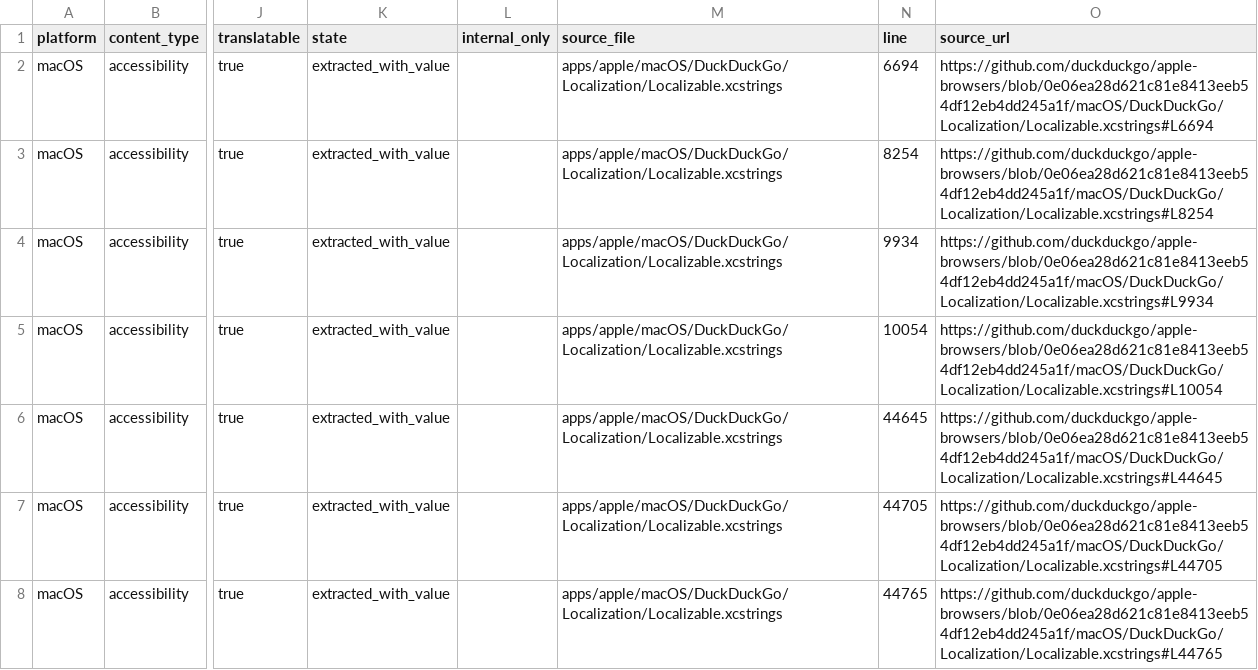
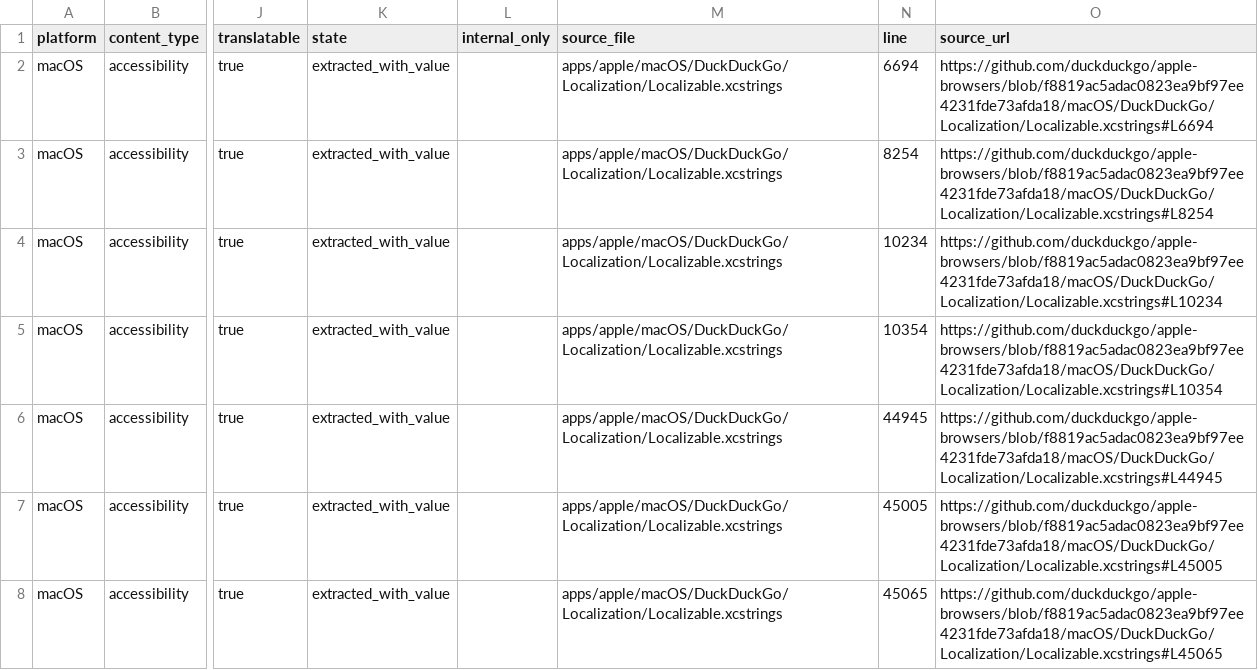
Before and after one commit to duckduckgo/product-copy, a CSV file: strings/macos/accessibility.csv, drawn as a sheet; only a part is shown, gaps mark what is left out; the diff covers the shown part only; the diff names each change by its address in the sheet, - before the commit and + after, or states it on an @@ line.

```diff
--- a/strings/macos/accessibility.csv
+++ b/strings/macos/accessibility.csv
-O2 (source_url): https://github.com/duckduckgo/apple-browsers/blob/0e06ea28d621c81e8413eeb54df12eb4dd245a1f/macOS/DuckDuckGo/Localization/Localizable.xcstrings#L6694
+O2 (source_url): https://github.com/duckduckgo/apple-browsers/blob/f8819ac5adac0823ea9bf97ee4231fde73afda18/macOS/DuckDuckGo/Localization/Localizable.xcstrings#L6694
-O3 (source_url): https://github.com/duckduckgo/apple-browsers/blob/0e06ea28d621c81e8413eeb54df12eb4dd245a1f/macOS/DuckDuckGo/Localization/Localizable.xcstrings#L8254
+O3 (source_url): https://github.com/duckduckgo/apple-browsers/blob/f8819ac5adac0823ea9bf97ee4231fde73afda18/macOS/DuckDuckGo/Localization/Localizable.xcstrings#L8254
-N4 (line): 9934
+N4 (line): 10234
-O4 (source_url): https://github.com/duckduckgo/apple-browsers/blob/0e06ea28d621c81e8413eeb54df12eb4dd245a1f/macOS/DuckDuckGo/Localization/Localizable.xcstrings#L9934
+O4 (source_url): https://github.com/duckduckgo/apple-browsers/blob/f8819ac5adac0823ea9bf97ee4231fde73afda18/macOS/DuckDuckGo/Localization/Localizable.xcstrings#L10234
-N5 (line): 10054
+N5 (line): 10354
-O5 (source_url): https://github.com/duckduckgo/apple-browsers/blob/0e06ea28d621c81e8413eeb54df12eb4dd245a1f/macOS/DuckDuckGo/Localization/Localizable.xcstrings#L10054
+O5 (source_url): https://github.com/duckduckgo/apple-browsers/blob/f8819ac5adac0823ea9bf97ee4231fde73afda18/macOS/DuckDuckGo/Localization/Localizable.xcstrings#L10354
-N6 (line): 44645
+N6 (line): 44945
-O6 (source_url): https://github.com/duckduckgo/apple-browsers/blob/0e06ea28d621c81e8413eeb54df12eb4dd245a1f/macOS/DuckDuckGo/Localization/Localizable.xcstrings#L44645
+O6 (source_url): https://github.com/duckduckgo/apple-browsers/blob/f8819ac5adac0823ea9bf97ee4231fde73afda18/macOS/DuckDuckGo/Localization/Localizable.xcstrings#L44945
-N7 (line): 44705
+N7 (line): 45005
-O7 (source_url): https://github.com/duckduckgo/apple-browsers/blob/0e06ea28d621c81e8413eeb54df12eb4dd245a1f/macOS/DuckDuckGo/Localization/Localizable.xcstrings#L44705
+O7 (source_url): https://github.com/duckduckgo/apple-browsers/blob/f8819ac5adac0823ea9bf97ee4231fde73afda18/macOS/DuckDuckGo/Localization/Localizable.xcstrings#L45005
-N8 (line): 44765
+N8 (line): 45065
-O8 (source_url): https://github.com/duckduckgo/apple-browsers/blob/0e06ea28d621c81e8413eeb54df12eb4dd245a1f/macOS/DuckDuckGo/Localization/Localizable.xcstrings#L44765
+O8 (source_url): https://github.com/duckduckgo/apple-browsers/blob/f8819ac5adac0823ea9bf97ee4231fde73afda18/macOS/DuckDuckGo/Localization/Localizable.xcstrings#L45065
```
Also changed, not shown: 6 added rows and 2 edited cells elsewhere in this file, strings/ios/body.csv, strings/macos/buttons.csv, 36 other files.
